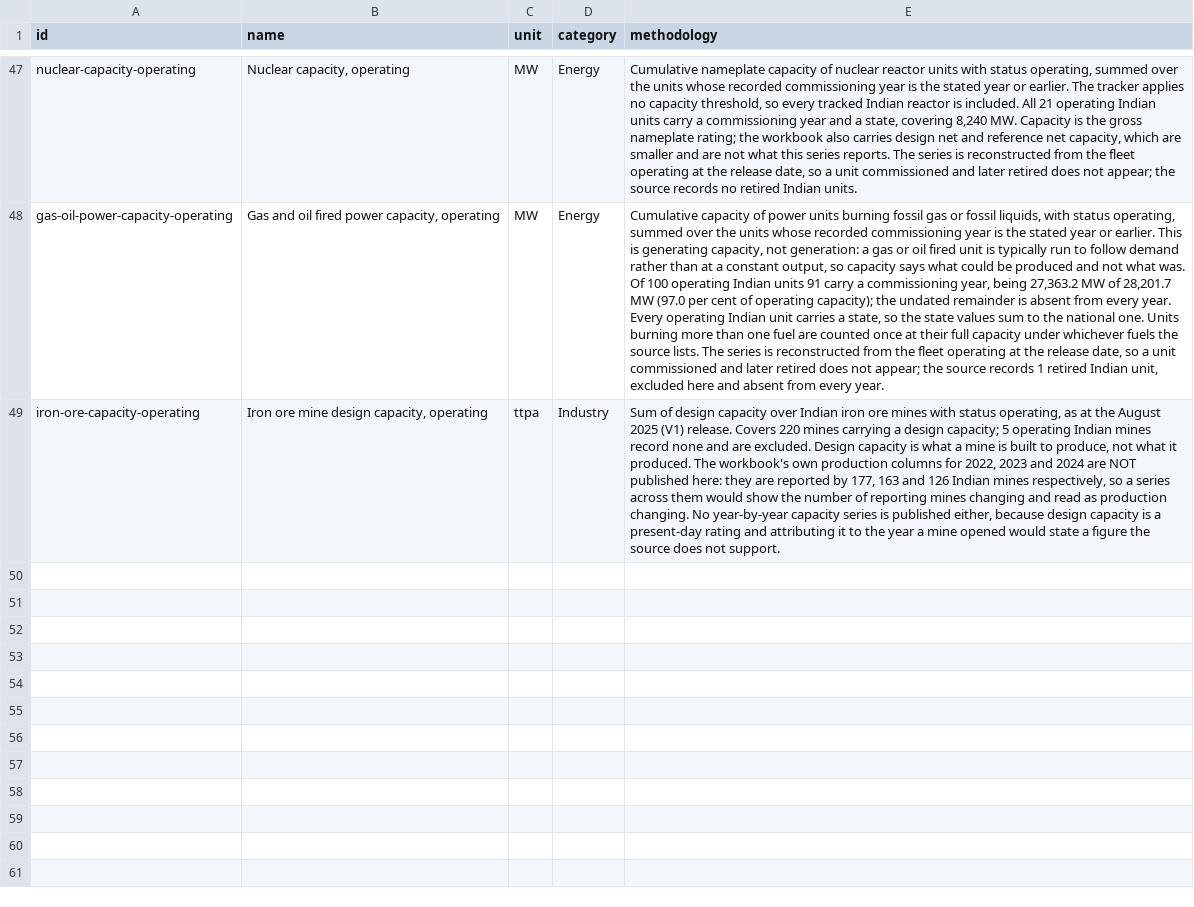
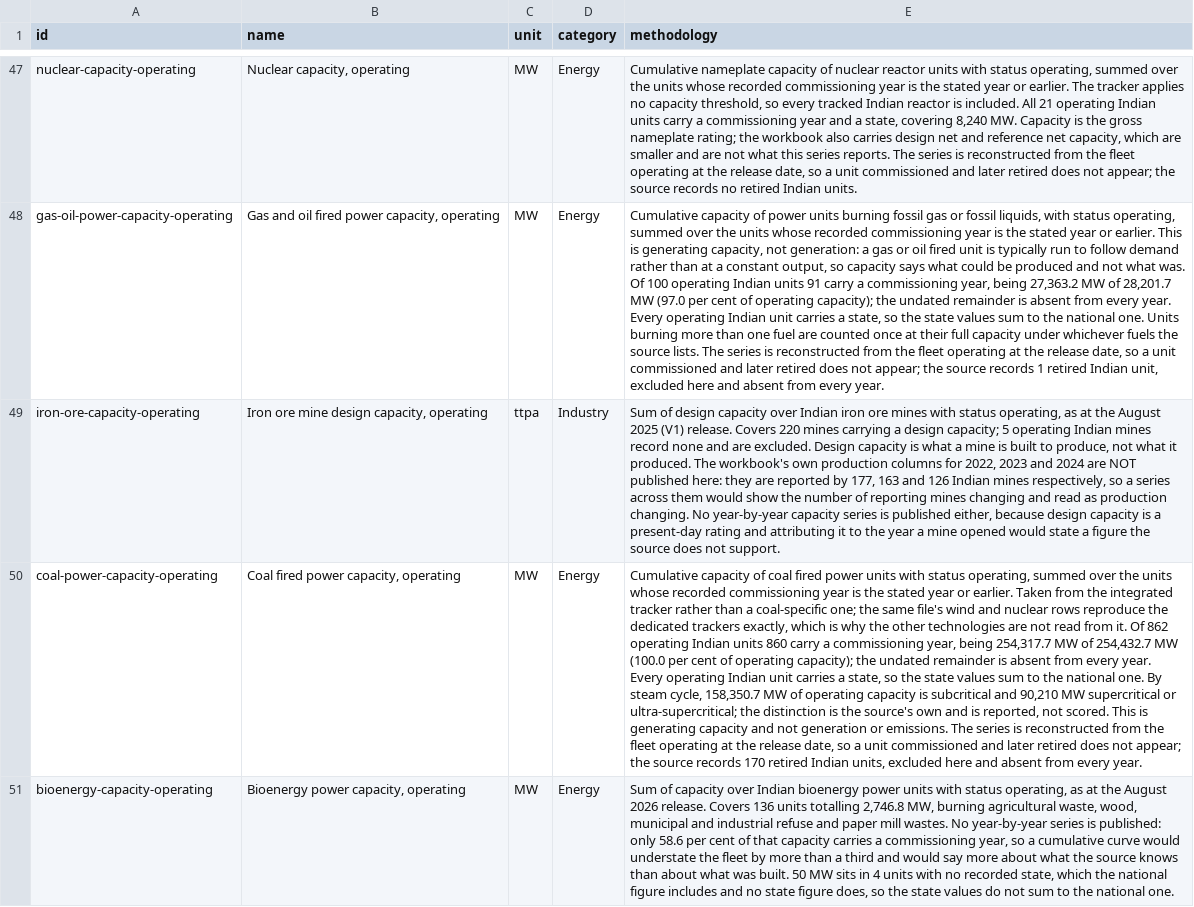
Before and after one commit to neginegineginegi/Aryavarta, a CSV file: data/inbox/indicators.csv, drawn as a sheet; only a part is shown, gaps mark what is left out; the diff covers the shown part only; the diff names each change by its address in the sheet, - before the commit and + after, or states it on an @@ line.

```diff
--- a/data/inbox/indicators.csv
+++ b/data/inbox/indicators.csv
+row 50: coal-power-capacity-operating | Coal fired power capacity, operating | MW | Energy | Cumulative capacity of coal fired power units with status operating, summed over the units whose recorded commissioning year is the stated year or earlier. Taken from the integrated tracker rather than a coal-specific one; the same file's wind and nuclear rows reproduce the dedicated trackers exactly, which is why the other technologies are not read from it. Of 862 operating Indian units 860 carry a commissioning year, being 254,317.7 MW of 254,432.7 MW (100.0 per cent of operating capacity); the undated remainder is absent from every year. Every operating Indian unit carries a state, so the state values sum to the national one. By steam cycle, 158,350.7 MW of operating capacity is subcritical and 90,210 MW supercritical or ultra-supercritical; the distinction is the source's own and is reported, not scored. This is generating capacity and not generation or emissions. The series is reconstructed from the fleet operating at the release date, so a unit commissioned and later retired does not appear; the source records 170 retired Indian units, excluded here and absent from every year.
+row 51: bioenergy-capacity-operating | Bioenergy power capacity, operating | MW | Energy | Sum of capacity over Indian bioenergy power units with status operating, as at the August 2026 release. Covers 136 units totalling 2,746.8 MW, burning agricultural waste, wood, municipal and industrial refuse and paper mill wastes. No year-by-year series is published: only 58.6 per cent of that capacity carries a commissioning year, so a cumulative curve would understate the fleet by more than a third and would say more about what the source knows than about what was built. 50 MW sits in 4 units with no recorded state, which the national figure includes and no state figure does, so the state values do not sum to the national one.
```
Also changed, not shown: 1 added row elsewhere in this file, 4 other files.
